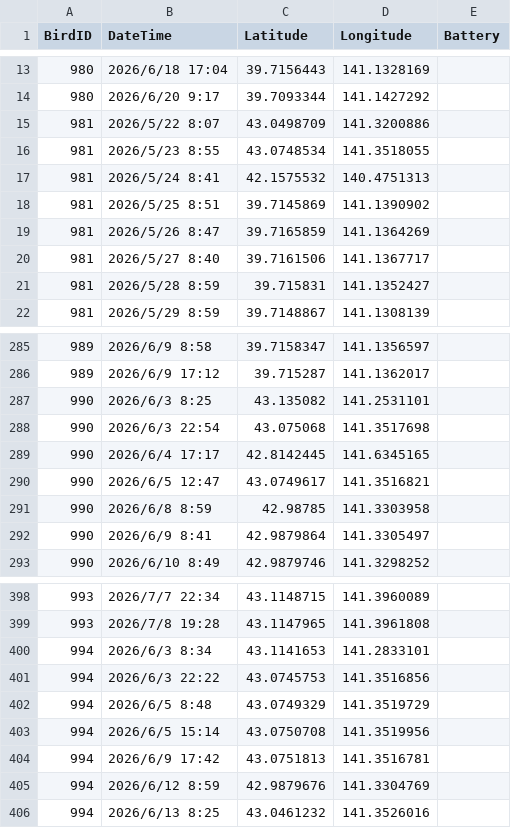
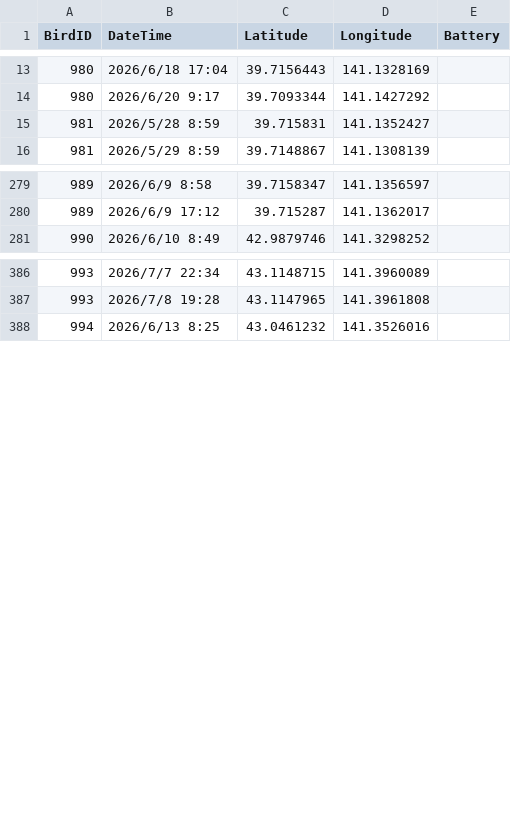
Before and after one commit to RyutaroOizumi/KomukudoriLiveMap, a CSV file: data/gps.csv, drawn as a sheet; only a part is shown, gaps mark what is left out; the diff covers the shown part only.

Commit message:
Update gps.csv

```diff
--- a/data/gps.csv
+++ b/data/gps.csv
@@ -14,8 +14,2 @@ BirdID,DateTime,Latitude,Longitude,Battery
 980,2026/6/20 9:17,39.7093344,141.1427292,
-981,2026/5/22 8:07,43.0498709,141.3200886,
-981,2026/5/23 8:55,43.0748534,141.3518055,
-981,2026/5/24 8:41,42.1575532,140.4751313,
-981,2026/5/25 8:51,39.7145869,141.1390902,
-981,2026/5/26 8:47,39.7165859,141.1364269,
-981,2026/5/27 8:40,39.7161506,141.1367717,
 981,2026/5/28 8:59,39.715831,141.1352427,
@@ -286,8 +280,2 @@ BirdID,DateTime,Latitude,Longitude,Battery
 989,2026/6/9 17:12,39.715287,141.1362017,
-990,2026/6/3 8:25,43.135082,141.2531101,
-990,2026/6/3 22:54,43.075068,141.3517698,
-990,2026/6/4 17:17,42.8142445,141.6345165,
-990,2026/6/5 12:47,43.0749617,141.3516821,
-990,2026/6/8 8:59,42.98785,141.3303958,
-990,2026/6/9 8:41,42.9879864,141.3305497,
 990,2026/6/10 8:49,42.9879746,141.3298252,
@@ -399,8 +387,2 @@ BirdID,DateTime,Latitude,Longitude,Battery
 993,2026/7/8 19:28,43.1147965,141.3961808,
-994,2026/6/3 8:34,43.1141653,141.2833101,
-994,2026/6/3 22:22,43.0745753,141.3516856,
-994,2026/6/5 8:48,43.0749329,141.3519729,
-994,2026/6/5 15:14,43.0750708,141.3519956,
-994,2026/6/9 17:42,43.0751813,141.3516781,
-994,2026/6/12 8:59,42.9879676,141.3304769,
 994,2026/6/13 8:25,43.0461232,141.3526016,
```
Also changed, not shown: 6 removed rows elsewhere in this file.
